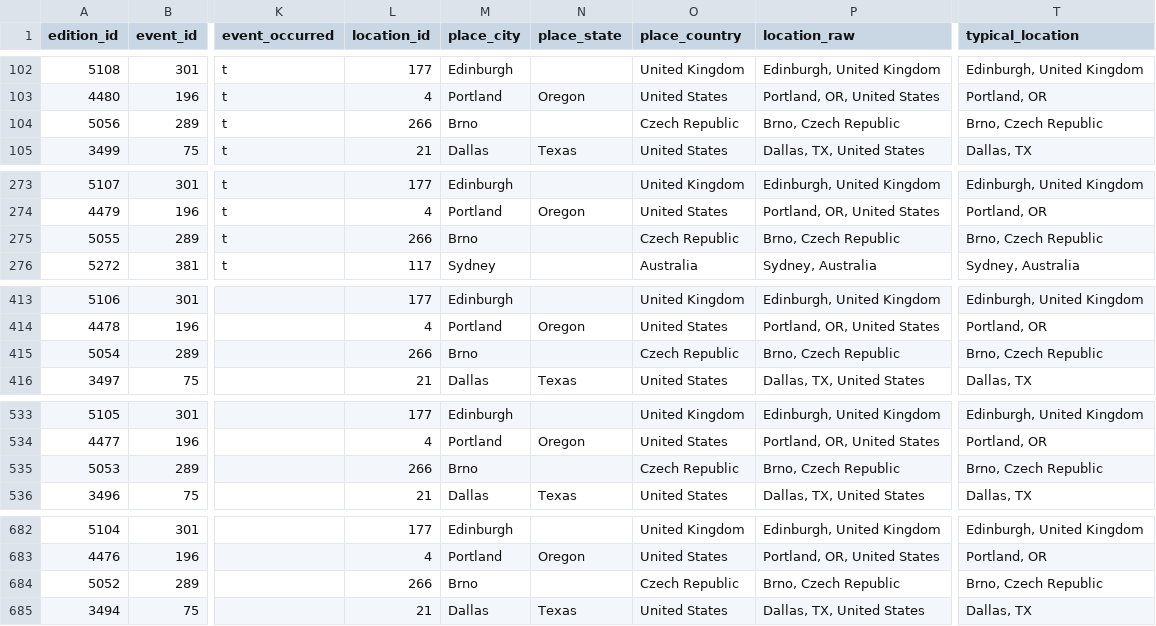
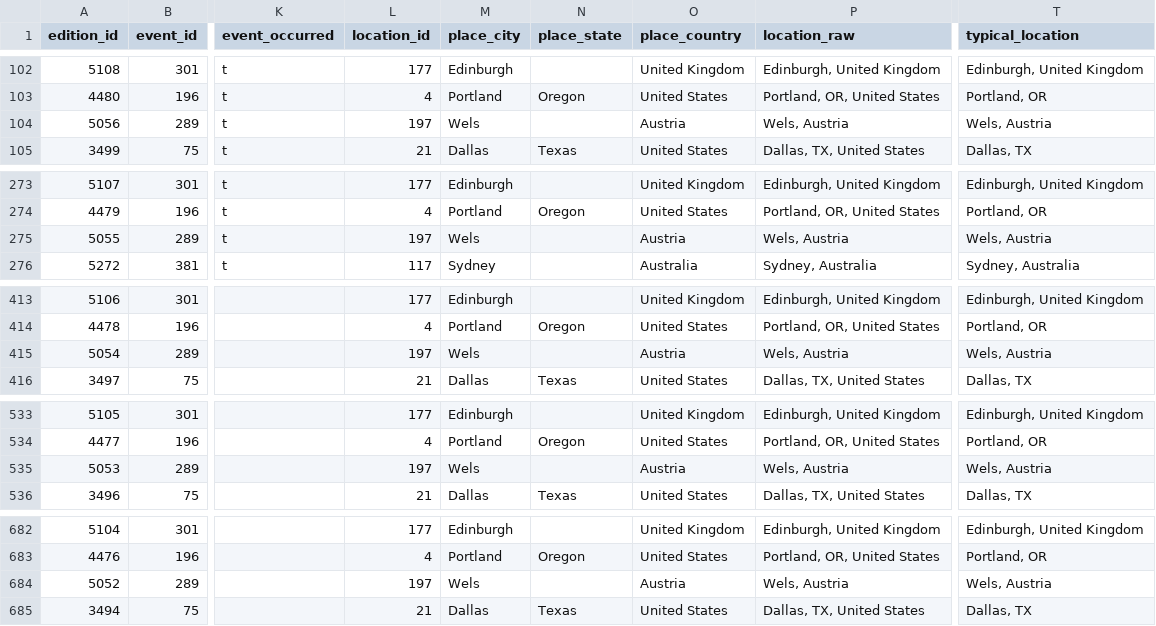
Before and after one commit to zlat1109/wsdc-data-pipeline, a CSV file: data/event_editions.csv, drawn as a sheet; only a part is shown, gaps mark what is left out; the diff covers the shown part only; the diff names each change by its address in the sheet, - before the commit and + after, or states it on an @@ line.

```diff
--- a/data/event_editions.csv
+++ b/data/event_editions.csv
-L104 (location_id): 266
+L104 (location_id): 197
-M104 (place_city): Brno
+M104 (place_city): Wels
-O104 (place_country): Czech Republic
+O104 (place_country): Austria
-P104 (location_raw): Brno, Czech Republic
+P104 (location_raw): Wels, Austria
-T104 (typical_location): Brno, Czech Republic
+T104 (typical_location): Wels, Austria
-L275 (location_id): 266
+L275 (location_id): 197
-M275 (place_city): Brno
+M275 (place_city): Wels
-O275 (place_country): Czech Republic
+O275 (place_country): Austria
-P275 (location_raw): Brno, Czech Republic
+P275 (location_raw): Wels, Austria
-T275 (typical_location): Brno, Czech Republic
+T275 (typical_location): Wels, Austria
-L415 (location_id): 266
+L415 (location_id): 197
-M415 (place_city): Brno
+M415 (place_city): Wels
-O415 (place_country): Czech Republic
+O415 (place_country): Austria
-P415 (location_raw): Brno, Czech Republic
+P415 (location_raw): Wels, Austria
-T415 (typical_location): Brno, Czech Republic
+T415 (typical_location): Wels, Austria
-L535 (location_id): 266
+L535 (location_id): 197
-M535 (place_city): Brno
+M535 (place_city): Wels
-O535 (place_country): Czech Republic
+O535 (place_country): Austria
-P535 (location_raw): Brno, Czech Republic
+P535 (location_raw): Wels, Austria
-T535 (typical_location): Brno, Czech Republic
+T535 (typical_location): Wels, Austria
-L684 (location_id): 266
+L684 (location_id): 197
-M684 (place_city): Brno
+M684 (place_city): Wels
-O684 (place_country): Czech Republic
+O684 (place_country): Austria
-P684 (location_raw): Brno, Czech Republic
+P684 (location_raw): Wels, Austria
-T684 (typical_location): Brno, Czech Republic
+T684 (typical_location): Wels, Austria
```
Also changed, not shown: 10 edited cells elsewhere in this file, data/event_catalog.csv, data/events_wsdc.csv, 4 other files.
